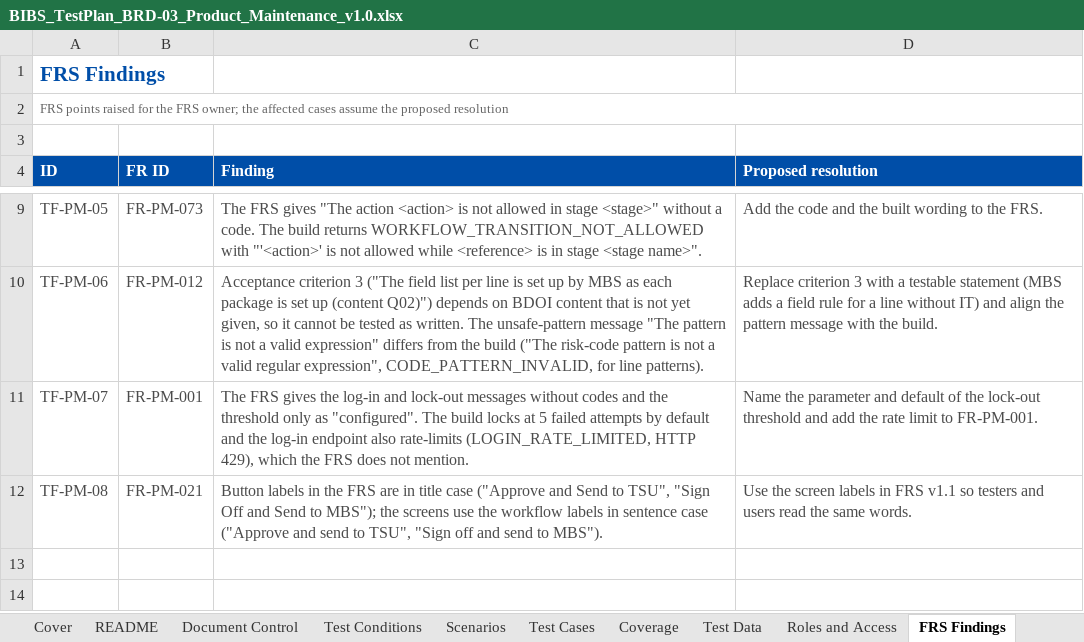
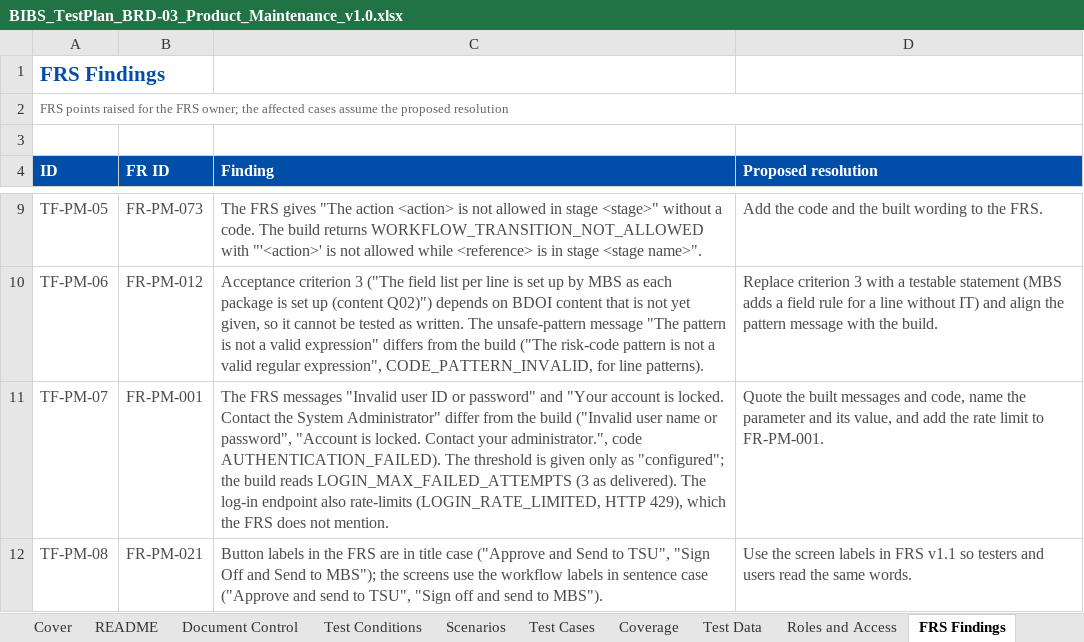
Before and after one commit to IortaTexhNXT-DEV/FinVerse, an Excel workbook: docs/deliverables/out/TestPlans/BIBS_TestPlan_BRD-03_Product_Maintenance_v1.0.xlsx, sheet FRS Findings, drawn as a sheet; only a part is shown, gaps mark what is left out; values as stored, in another font and other column widths than the file's, no borders; conditional formats not drawn; the diff names each change by its address in the sheet, - before the commit and + after, or states it on an @@ line.

```diff
--- a/docs/deliverables/out/TestPlans/BIBS_TestPlan_BRD-03_Product_Maintenance_v1.0.xlsx (sheet FRS Findings)
+++ b/docs/deliverables/out/TestPlans/BIBS_TestPlan_BRD-03_Product_Maintenance_v1.0.xlsx (sheet FRS Findings)
-C11 (Finding): The FRS gives the log-in and lock-out messages without codes and the threshold only as "configured". The build locks at 5 failed attempts by default and the log-in endpoint…
+C11 (Finding): The FRS messages "Invalid user ID or password" and "Your account is locked. Contact the System Administrator" differ from the build ("Invalid user name or password", "Account is locked. Contact your administrator.", code AUTHENTICATION_FAILED). The threshold is given only as "configured"; the build reads LOGIN_MAX_FAILED_ATTEMPTS (3 as delivered). The log-in endpoint…
-D11 (Proposed resolution): Name the parameter and default of the lock-out threshold and add…
+D11 (Proposed resolution): Quote the built messages and code, name the parameter and its value, and add…
```
Also changed, not shown: sheet Coverage, sheet Test Cases, 7 other files.
